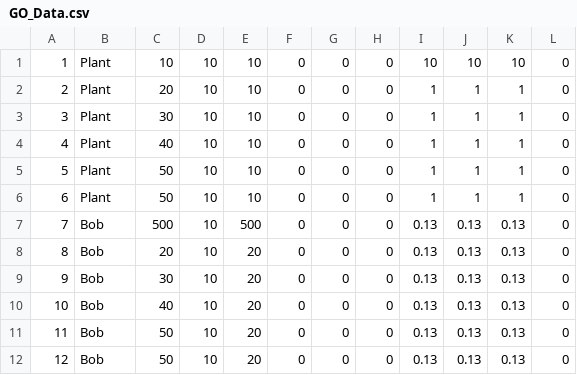
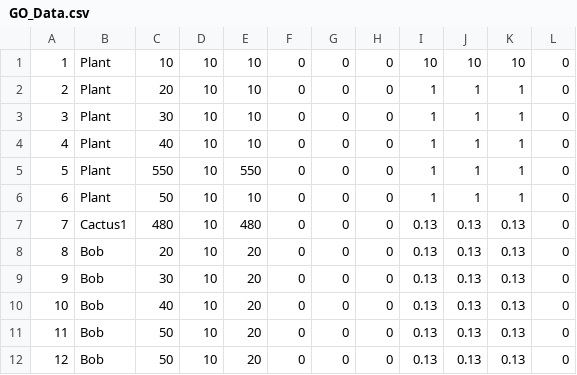
Before and after one commit to azalea19/Engine, a CSV file: OpenGLEngine/OpenGLEngine/SaveData/GO_Data.csv, drawn as a sheet.

```diff
--- a/OpenGLEngine/OpenGLEngine/SaveData/GO_Data.csv
+++ b/OpenGLEngine/OpenGLEngine/SaveData/GO_Data.csv
@@ -4,5 +4,5 @@
 4,Plant,40,10,10,0,0,0,1,1,1,0
-5,Plant,50,10,10,0,0,0,1,1,1,0
+5,Plant,550,10,550,0,0,0,1,1,1,0
 6,Plant,50,10,10,0,0,0,1,1,1,0
-7,Bob,500,10,500,0,0,0,0.13,0.13,0.13,0
+7,Cactus1,480,10,480,0,0,0,0.13,0.13,0.13,0
 8,Bob,20,10,20,0,0,0,0.13,0.13,0.13,0
```
Also changed, not shown: 10 other files.
